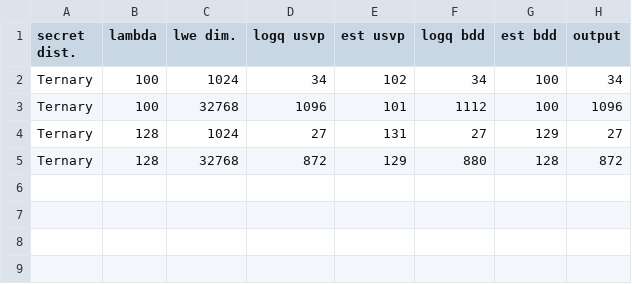
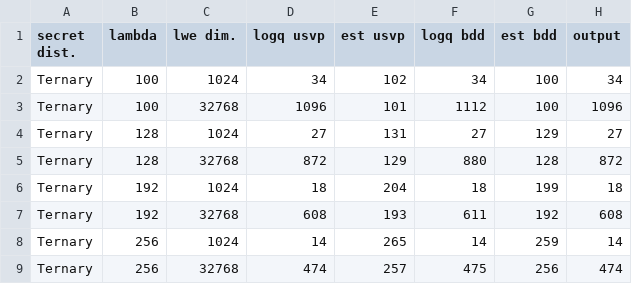
Before and after one commit to Crypto-TII/fastparameterselection, a CSV file: tables/table_12_16_logq_ternary.csv, drawn as a sheet.

Commit message:
Regenerate Tables 12, 16 and 20
Re-run after the log q aggregation fix. Confirms that the ternary log q columns
of Tables 12 and 16 are swapped in the paper.

```diff
--- a/tables/table_12_16_logq_ternary.csv
+++ b/tables/table_12_16_logq_ternary.csv
@@ -5 +5,5 @@ Ternary,128,1024,27,131,27,129,27
 Ternary,128,32768,872,129,880,128,872
+Ternary,192,1024,18,204,18,199,18
+Ternary,192,32768,608,193,611,192,608
+Ternary,256,1024,14,265,14,259,14
+Ternary,256,32768,474,257,475,256,474
```
Also changed, not shown: 1 other file.
